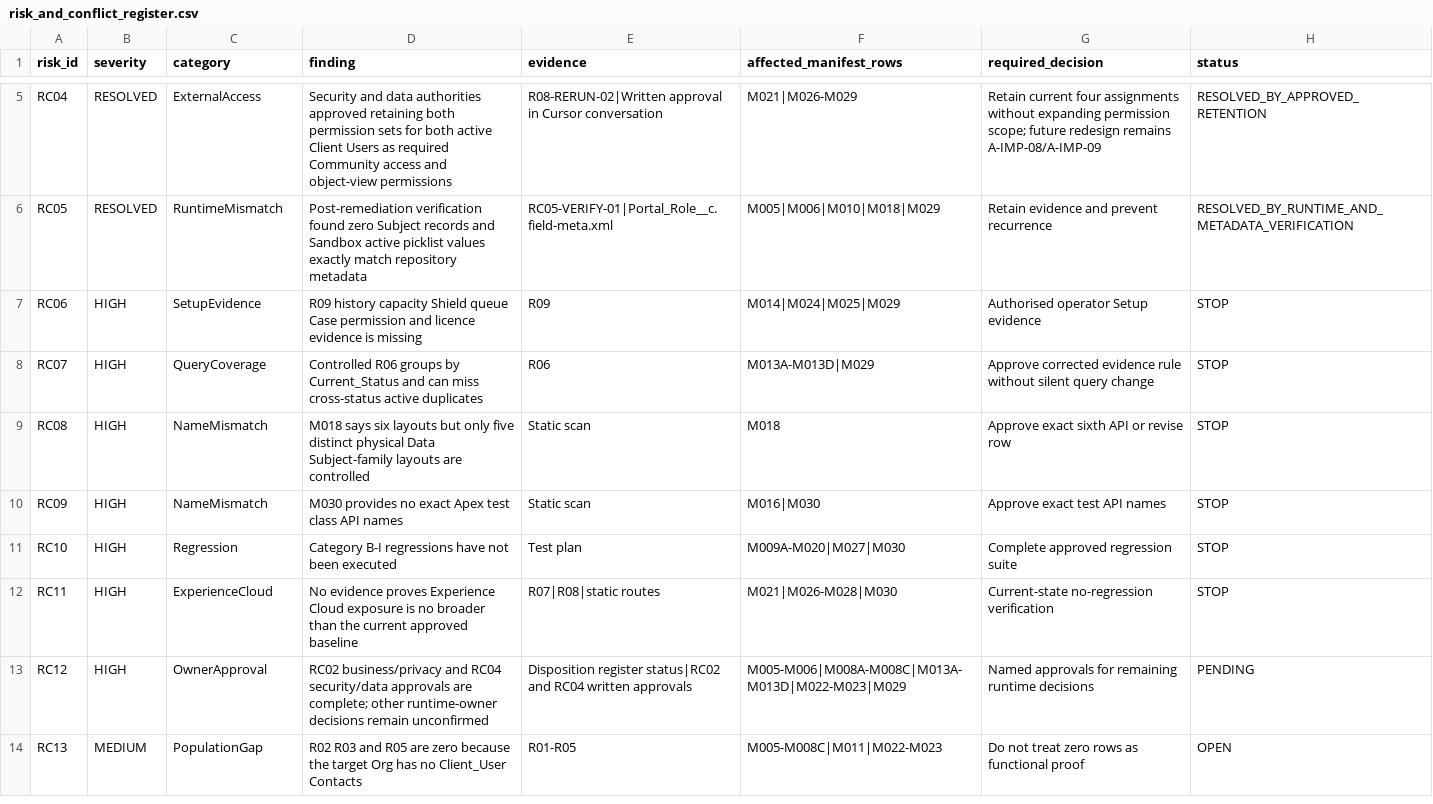
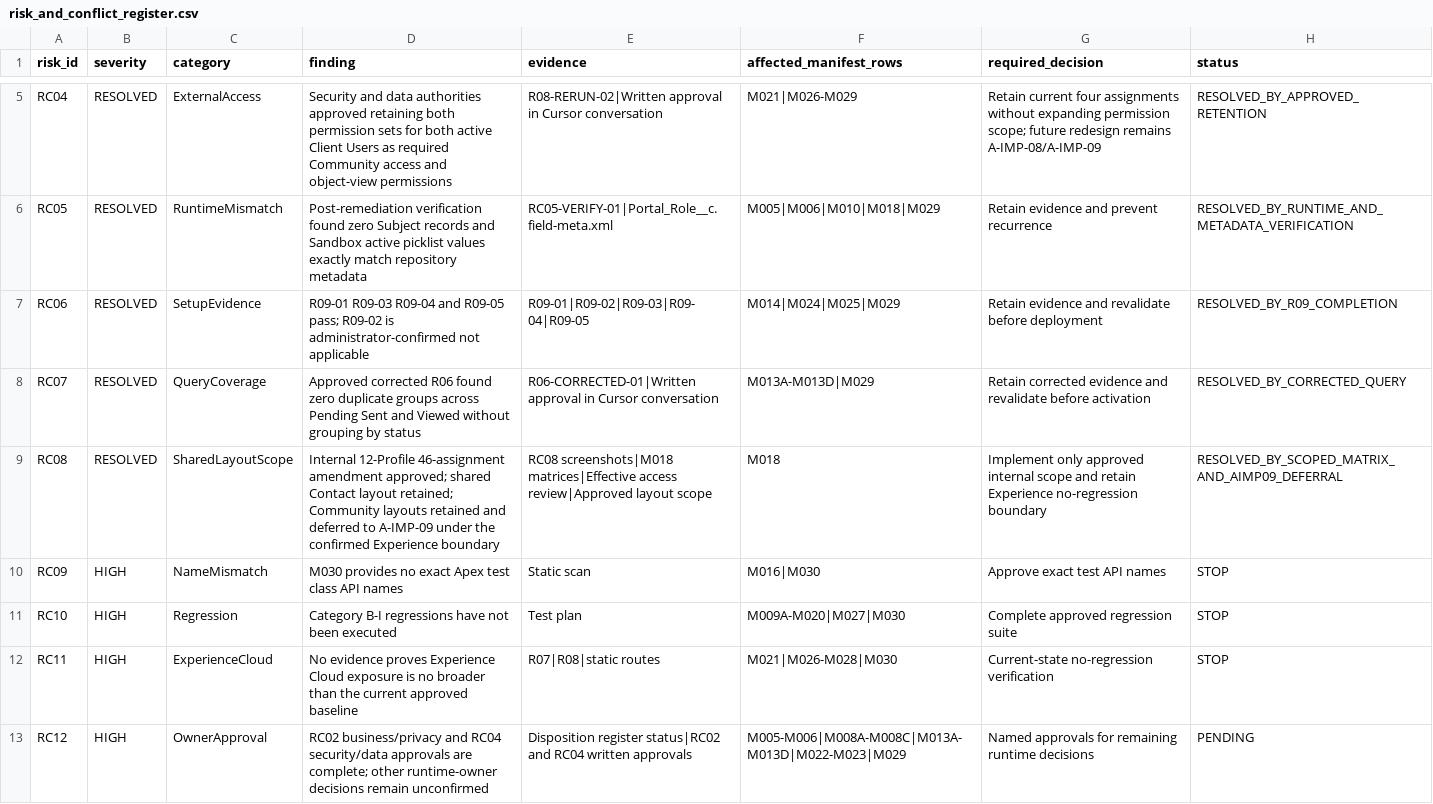
Before and after one commit to chen8089/CBS, a CSV file: cursor-output/final-approval-input/risk_and_conflict_register.csv, drawn as a sheet; only a part is shown, gaps mark what is left out; the shorter side is filled out with more unchanged rows.

```diff
--- a/cursor-output/final-approval-input/risk_and_conflict_register.csv
+++ b/cursor-output/final-approval-input/risk_and_conflict_register.csv
@@ -6,5 +6,5 @@ RC04,RESOLVED,ExternalAccess,"Security and data authorities approved retaining b
 RC05,RESOLVED,RuntimeMismatch,"Post-remediation verification found zero Subject records and Sandbox active picklist values exactly match repository metadata","RC05-VERIFY-01|Portal_Role__c.field-meta.xml",M005|M006|M010|M018|M029,Retain evidence and prevent recurrence,RESOLVED_BY_RUNTIME_AND_METADATA_VERIFICATION
-RC06,HIGH,SetupEvidence,"R09 history capacity Shield queue Case permission and licence evidence is missing","R09",M014|M024|M025|M029,Authorised operator Setup evidence,STOP
-RC07,HIGH,QueryCoverage,"Controlled R06 groups by Current_Status and can miss cross-status active duplicates","R06",M013A-M013D|M029,Approve corrected evidence rule without silent query change,STOP
-RC08,HIGH,NameMismatch,"M018 says six layouts but only five distinct physical Data Subject-family layouts are controlled","Static scan",M018,Approve exact sixth API or revise row,STOP
+RC06,RESOLVED,SetupEvidence,"R09-01 R09-03 R09-04 and R09-05 pass; R09-02 is administrator-confirmed not applicable","R09-01|R09-02|R09-03|R09-04|R09-05",M014|M024|M025|M029,Retain evidence and revalidate before deployment,RESOLVED_BY_R09_COMPLETION
+RC07,RESOLVED,QueryCoverage,"Approved corrected R06 found zero duplicate groups across Pending Sent and Viewed without grouping by status","R06-CORRECTED-01|Written approval in Cursor conversation",M013A-M013D|M029,Retain corrected evidence and revalidate before activation,RESOLVED_BY_CORRECTED_QUERY
+RC08,RESOLVED,SharedLayoutScope,"Internal 12-Profile 46-assignment amendment approved; shared Contact layout retained; Community layouts retained and deferred to A-IMP-09 under the confirmed Experience boundary","RC08 screenshots|M018 matrices|Effective access review|Approved layout scope",M018,Implement only approved internal scope and retain Experience no-regression boundary,RESOLVED_BY_SCOPED_MATRIX_AND_AIMP09_DEFERRAL
 RC09,HIGH,NameMismatch,"M030 provides no exact Apex test class API names","Static scan",M016|M030,Approve exact test API names,STOP
```
Also changed, not shown: cursor-output/final-approval-input/final_candidate_file_list.csv, cursor-output/final-approval-input/runtime_evidence_mapping.csv, 27 other files.
